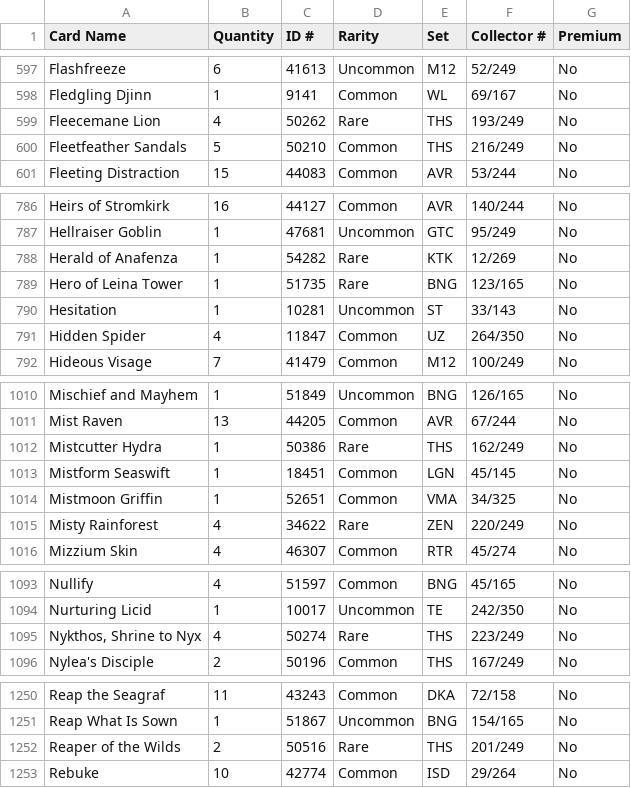
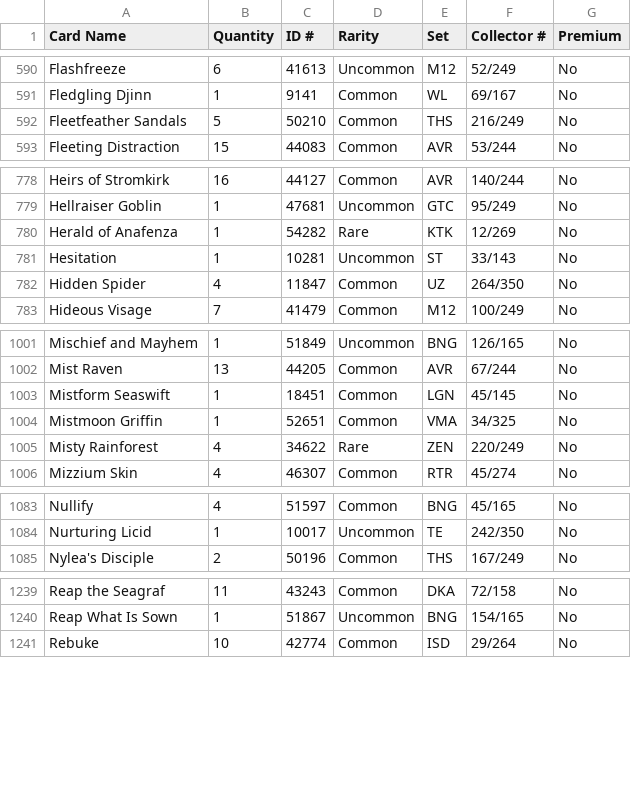
Before and after one commit to jamesrp/magic, a CSV file: mtgo/cards.csv, drawn as a sheet; only a part is shown, gaps mark what is left out; the diff covers the shown part only; the diff names each change by its address in the sheet, - before the commit and + after, or states it on an @@ line.

```diff
--- a/mtgo/cards.csv
+++ b/mtgo/cards.csv
-row 599: Fleecemane Lion | 4 | 50262 | Rare | THS | 193/249 | No
-row 789: Hero of Leina Tower | 1 | 51735 | Rare | BNG | 123/165 | No
-row 1012: Mistcutter Hydra | 1 | 50386 | Rare | THS | 162/249 | No
-row 1095: Nykthos, Shrine to Nyx | 4 | 50274 | Rare | THS | 223/249 | No
-row 1252: Reaper of the Wilds | 2 | 50516 | Rare | THS | 201/249 | No
```
Also changed, not shown: 22 removed rows and 4 edited cells elsewhere in this file, mtgo/product.csv.
